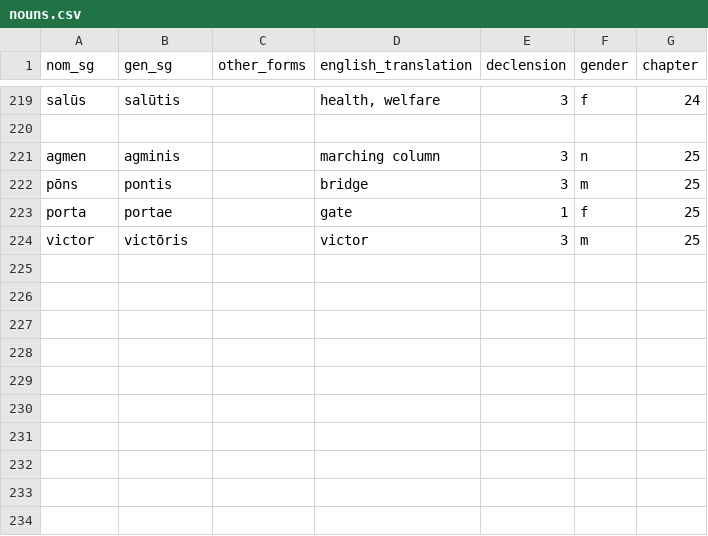
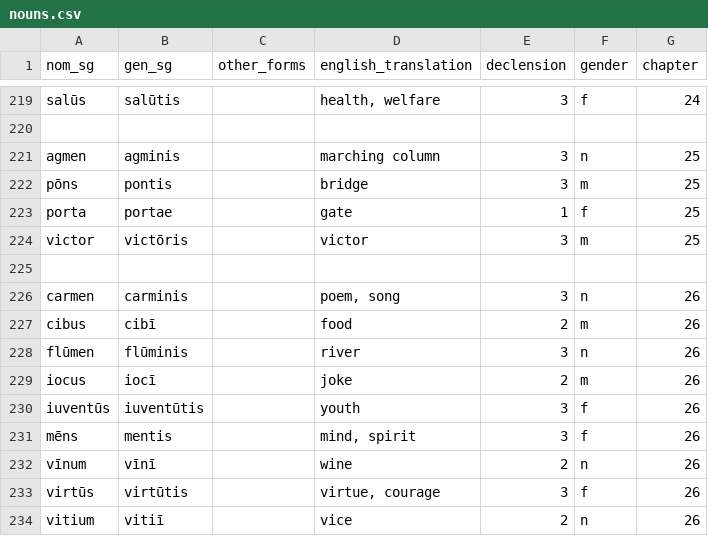
Before and after one commit to liujip0/latin-vocab, a CSV file: app/vocablists/nouns.csv, drawn as a sheet; only a part is shown, gaps mark what is left out; the diff names each change by its address in the sheet, - before the commit and + after, or states it on an @@ line.

```diff
--- a/app/vocablists/nouns.csv
+++ b/app/vocablists/nouns.csv
+row 225: (empty)
+row 226: carmen | carminis |  | poem, song | 3 | n | 26
+row 227: cibus | cibī |  | food | 2 | m | 26
+row 228: flūmen | flūminis |  | river | 3 | n | 26
+row 229: iocus | iocī |  | joke | 2 | m | 26
+row 230: iuventūs | iuventūtis |  | youth | 3 | f | 26
+row 231: mēns | mentis |  | mind, spirit | 3 | f | 26
+row 232: vīnum | vīnī |  | wine | 2 | n | 26
+row 233: virtūs | virtūtis |  | virtue, courage | 3 | f | 26
+row 234: vitium | vitiī |  | vice | 2 | n | 26
```
Also changed, not shown: app/vocablists/adjectives.csv, app/vocablists/conjunctions.csv, 2 other files.
